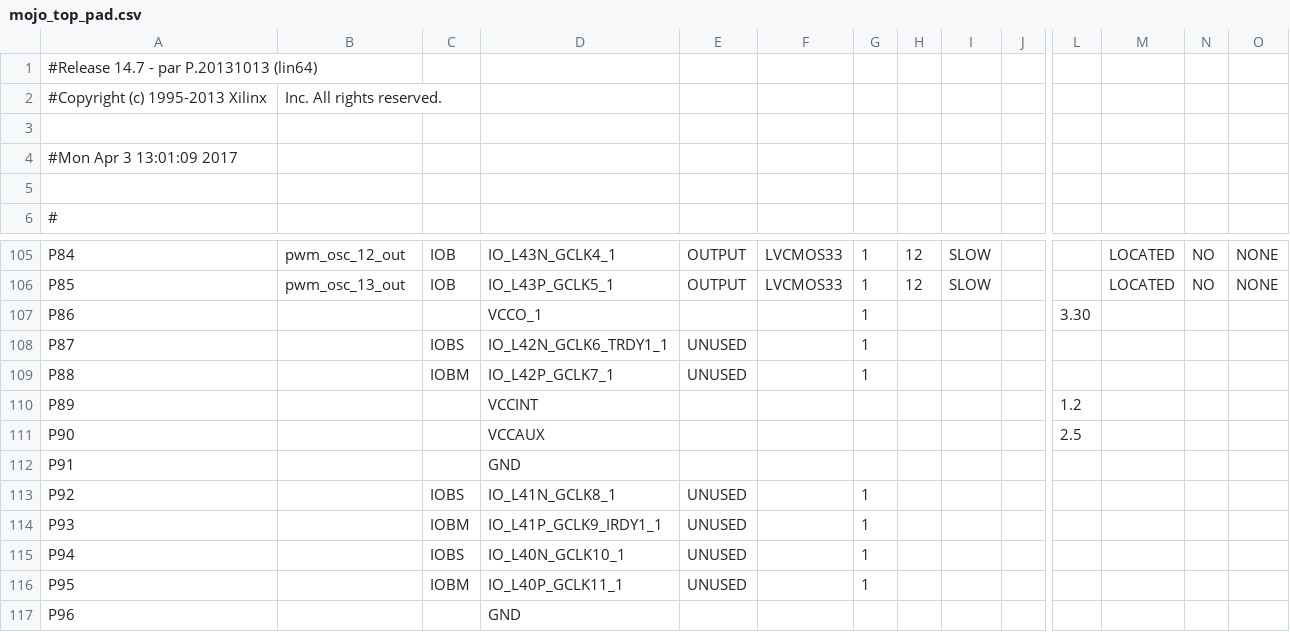
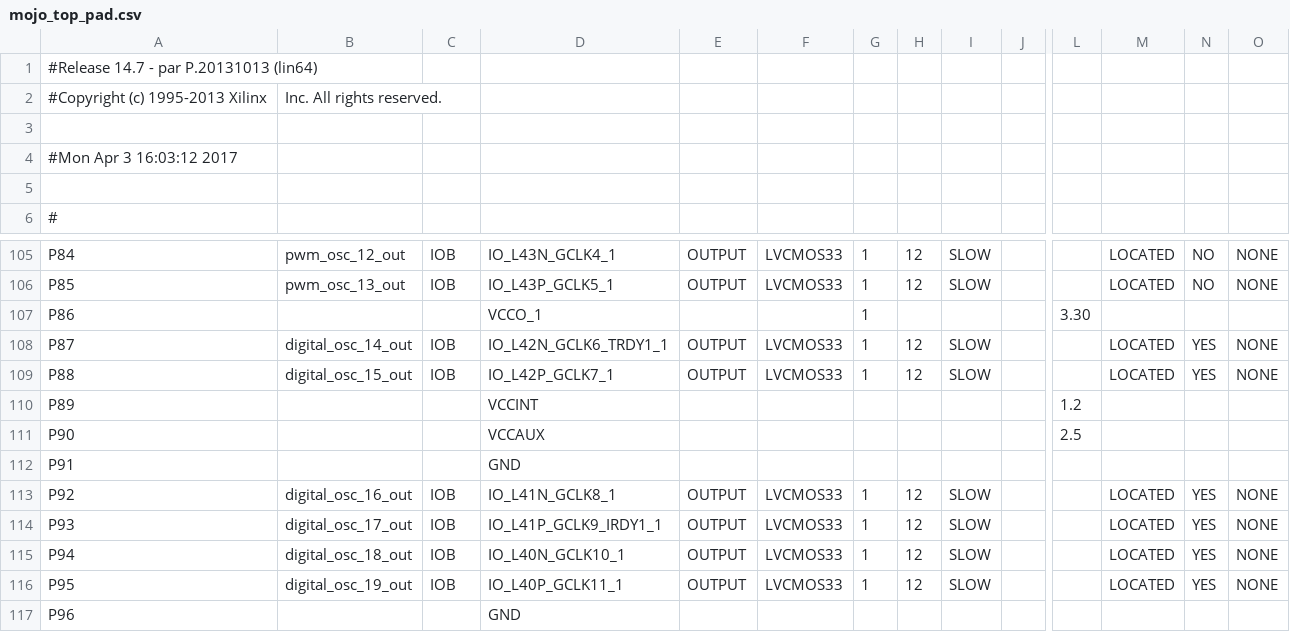
Before and after one commit to andycavatorta/RBK, a CSV file: fpga/mojo-base-project-master-sig-gen/syn/mojo_top_pad.csv, drawn as a sheet; only a part is shown, gaps mark what is left out; the diff covers the shown part only; the diff names each change by its address in the sheet, - before the commit and + after, or states it on an @@ line.

Commit message:
adding digital channels to fpga

```diff
--- a/fpga/mojo-base-project-master-sig-gen/syn/mojo_top_pad.csv
+++ b/fpga/mojo-base-project-master-sig-gen/syn/mojo_top_pad.csv
-A4: #Mon Apr 3 13:01:09 2017
+A4: #Mon Apr 3 16:03:12 2017
-B108: (empty)
+B108: digital_osc_14_out
-C108: IOBS
+C108: IOB
-E108:E109: UNUSED
+E108:E109: OUTPUT
-F108:F109: (empty)
+F108:F109: LVCMOS33
-H108:H109: (empty)
+H108:H109: 12
-I108:I109: (empty)
+I108:I109: SLOW
-M108:M109: (empty)
+M108:M109: LOCATED
-N108:N109: (empty)
+N108:N109: YES
-O108:O109: (empty)
+O108:O109: NONE
-B109: (empty)
+B109: digital_osc_15_out
-C109: IOBM
+C109: IOB
-B113: (empty)
+B113: digital_osc_16_out
-C113: IOBS
+C113: IOB
-E113:E116: UNUSED
+E113:E116: OUTPUT
-F113:F116: (empty)
+F113:F116: LVCMOS33
-H113:H116: (empty)
+H113:H116: 12
-I113:I116: (empty)
+I113:I116: SLOW
-M113:M116: (empty)
+M113:M116: LOCATED
-N113:N116: (empty)
+N113:N116: YES
-O113:O116: (empty)
+O113:O116: NONE
-B114: (empty)
+B114: digital_osc_17_out
-C114: IOBM
+C114: IOB
-B115: (empty)
+B115: digital_osc_18_out
-C115: IOBS
+C115: IOB
-B116: (empty)
+B116: digital_osc_19_out
-C116: IOBM
+C116: IOB
```
Also changed, not shown: 36 edited cells elsewhere in this file, 50 other files.
